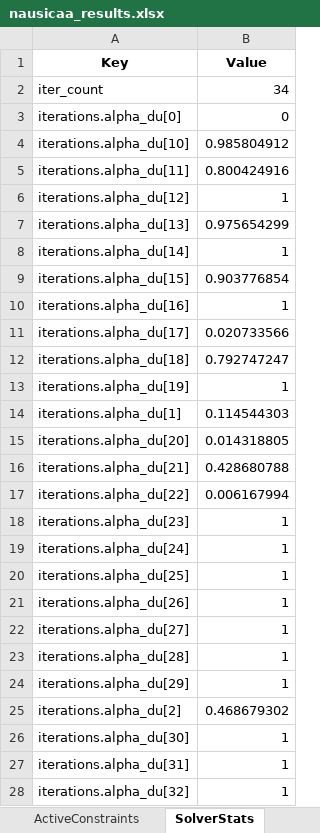
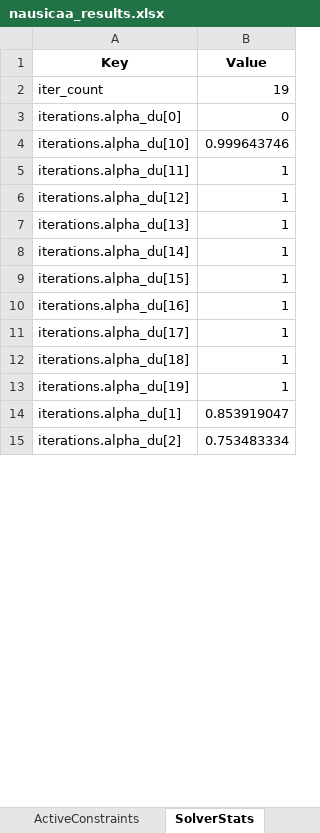
Before and after one commit to GH-X-ST/Nausicaa, an Excel workbook: 02_Glider_Design/C_results/nausicaa_results.xlsx, sheet SolverStats, drawn as a sheet; only a part is shown; values as stored, in another font and other column widths than the file's, no borders; removed rows and columns are numbered as before the commit, all else as after; the diff covers the shown part only; the diff names each change by its address in the sheet, - before the commit and + after, or states it on an @@ line.

```diff
--- a/02_Glider_Design/C_results/nausicaa_results.xlsx (sheet SolverStats)
+++ b/02_Glider_Design/C_results/nausicaa_results.xlsx (sheet SolverStats)
-B2 (Value): 34
+B2 (Value): 19
-B4 (Value): 0.985804912
+B4 (Value): 0.999643746
-B5 (Value): 0.800424916
+B5 (Value): 1
-B7 (Value): 0.975654299
+B7 (Value): 1
-B9 (Value): 0.903776854
+B9 (Value): 1
-B11 (Value): 0.020733566
+B11 (Value): 1
-B12 (Value): 0.792747247
+B12 (Value): 1
-B14 (Value): 0.114544303
+B14 (Value): 0.853919047
-row 15: iterations.alpha_du[20] | 0.014318805
-row 16: iterations.alpha_du[21] | 0.428680788
-row 17: iterations.alpha_du[22] | 0.006167994
-row 18: iterations.alpha_du[23] | 1
-row 19: iterations.alpha_du[24] | 1
-row 20: iterations.alpha_du[25] | 1
-row 21: iterations.alpha_du[26] | 1
-row 22: iterations.alpha_du[27] | 1
-row 23: iterations.alpha_du[28] | 1
-row 24: iterations.alpha_du[29] | 1
-B15 (Value): 0.468679302
+B15 (Value): 0.753483334
-row 26: iterations.alpha_du[30] | 1
-row 27: iterations.alpha_du[31] | 1
-row 28: iterations.alpha_du[32] | 1
```
Also changed, not shown: 107 removed rows and 151 edited cells elsewhere in this sheet, sheet Constraints, sheet MassBreakdown, sheet Summary, sheet Aerodynamics, sheet ActiveConstraints, sheet DesignVarBounds, 3 more sheets, 6 other files.
